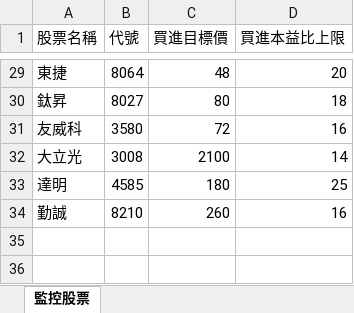
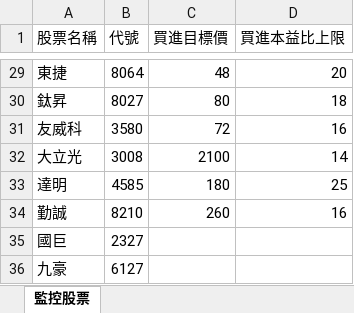
Before and after one commit to yihshan/stock-dashboard, an Excel workbook: data/監控股票.xlsx, sheet 監控股票, drawn as a sheet; only a part is shown, gaps mark what is left out; values as stored, in another font and other column widths than the file's, no borders; the diff names each change by its address in the sheet, - before the commit and + after, or states it on an @@ line.

Commit message:
Update

```diff
--- a/data/監控股票.xlsx (sheet 監控股票)
+++ b/data/監控股票.xlsx (sheet 監控股票)
+row 35: 國巨 | 2327
+row 36: 九豪 | 6127
```
